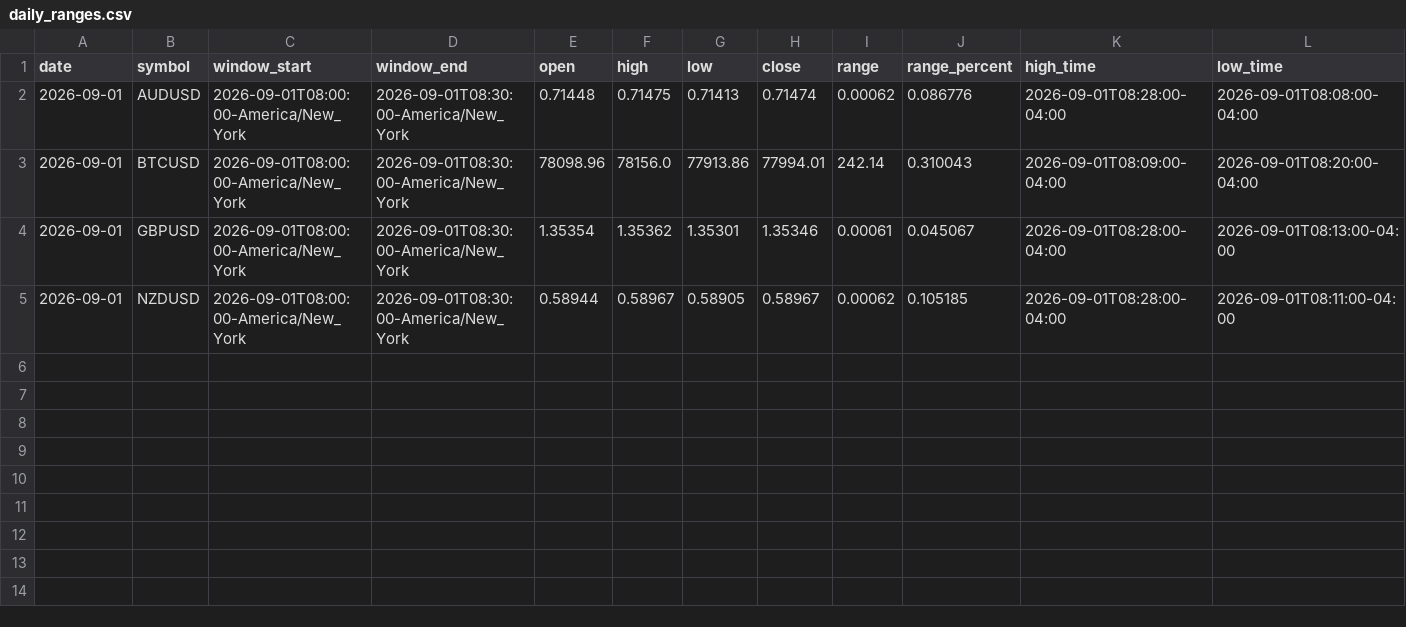
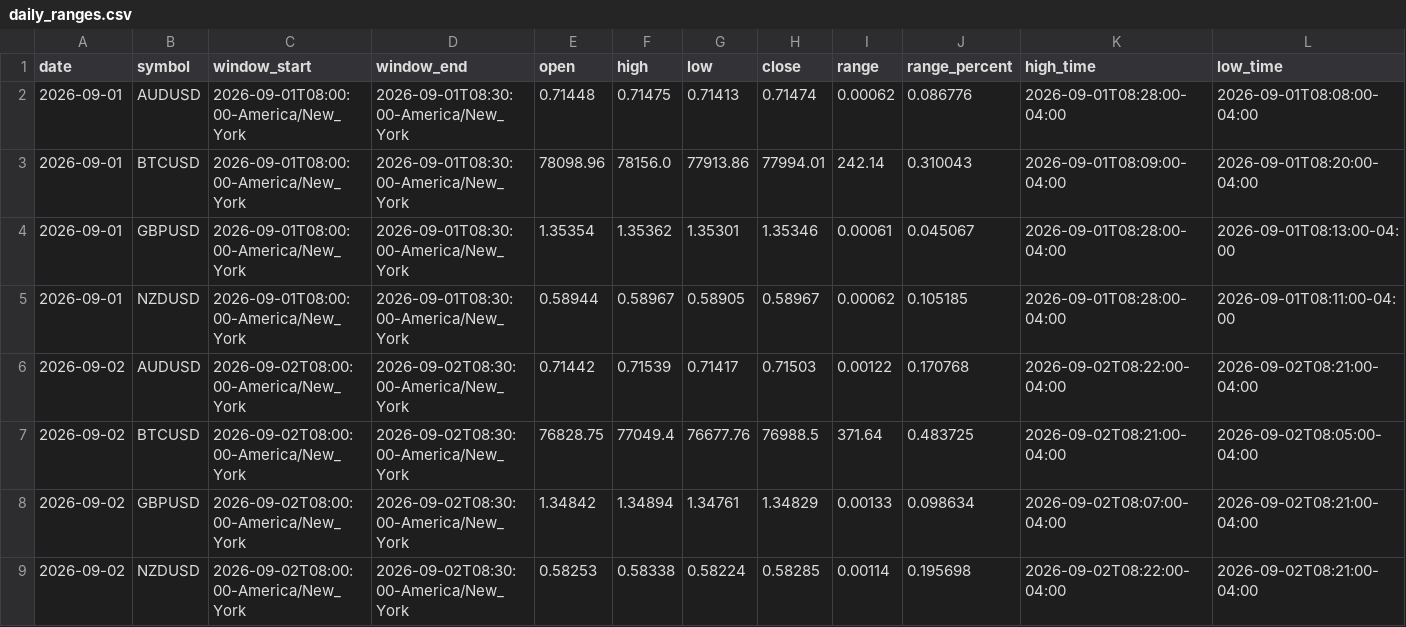
Before and after one commit to areynolds-engr/market-range-tracker, a CSV file: data/daily_ranges.csv, drawn as a sheet; only a part is shown; rows hold the shown columns only; the diff names each change by its address in the sheet, - before the commit and + after, or states it on an @@ line.

```diff
--- a/data/daily_ranges.csv
+++ b/data/daily_ranges.csv
+row 6: 2026-09-02 | AUDUSD | 2026-09-02T08:00:00-America/New_York | 2026-09-02T08:30:00-America/New_York | 0.71442 | 0.71539 | 0.71417 | 0.71503 | 0.00122 | 0.170768 | 2026-09-02T08:22:00-04:00 | 2026-09-02T08:21:00-04:00
+row 7: 2026-09-02 | BTCUSD | 2026-09-02T08:00:00-America/New_York | 2026-09-02T08:30:00-America/New_York | 76828.75 | 77049.4 | 76677.76 | 76988.5 | 371.64 | 0.483725 | 2026-09-02T08:21:00-04:00 | 2026-09-02T08:05:00-04:00
+row 8: 2026-09-02 | GBPUSD | 2026-09-02T08:00:00-America/New_York | 2026-09-02T08:30:00-America/New_York | 1.34842 | 1.34894 | 1.34761 | 1.34829 | 0.00133 | 0.098634 | 2026-09-02T08:07:00-04:00 | 2026-09-02T08:21:00-04:00
+row 9: 2026-09-02 | NZDUSD | 2026-09-02T08:00:00-America/New_York | 2026-09-02T08:30:00-America/New_York | 0.58253 | 0.58338 | 0.58224 | 0.58285 | 0.00114 | 0.195698 | 2026-09-02T08:22:00-04:00 | 2026-09-02T08:21:00-04:00
```
Also changed, not shown: 2 other files.
